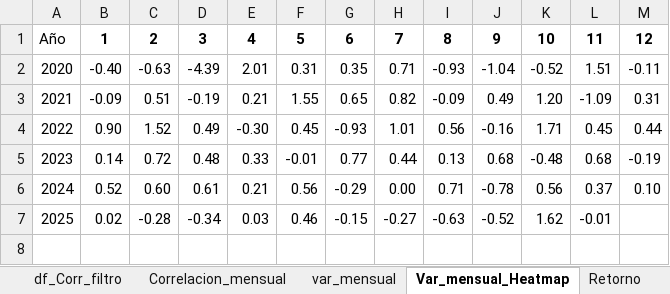
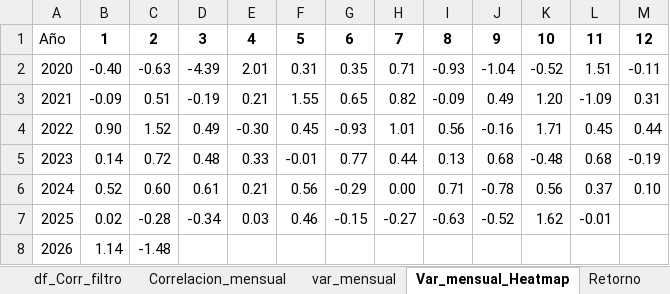
Before and after one commit to costa-matias/proyecto_analisis_accion_vista_energy, an Excel workbook: Power Bi/VIST_analisis.xlsx, sheet Var_mensual_Heatmap, drawn as a sheet; values as stored, in another font and other column widths than the file's, no borders; table styles not drawn; the diff names each change by its address in the sheet, - before the commit and + after, or states it on an @@ line.

```diff
--- a/Power Bi/VIST_analisis.xlsx (sheet Var_mensual_Heatmap)
+++ b/Power Bi/VIST_analisis.xlsx (sheet Var_mensual_Heatmap)
+row 8: 2026 | 1.14 | -1.48
```
Also changed, not shown: sheet df_Corr_filtro, sheet filtro_por_año, sheet Retorno, sheet var_mensual, 6 other files.
